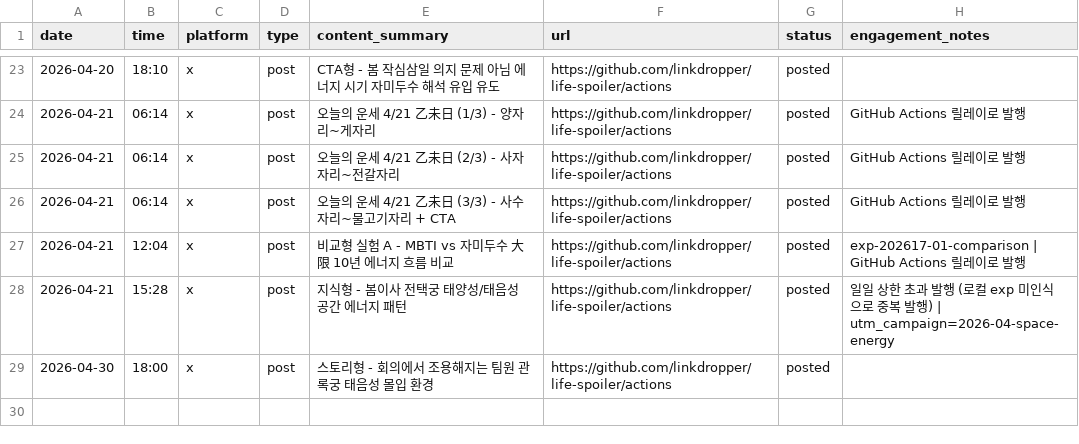
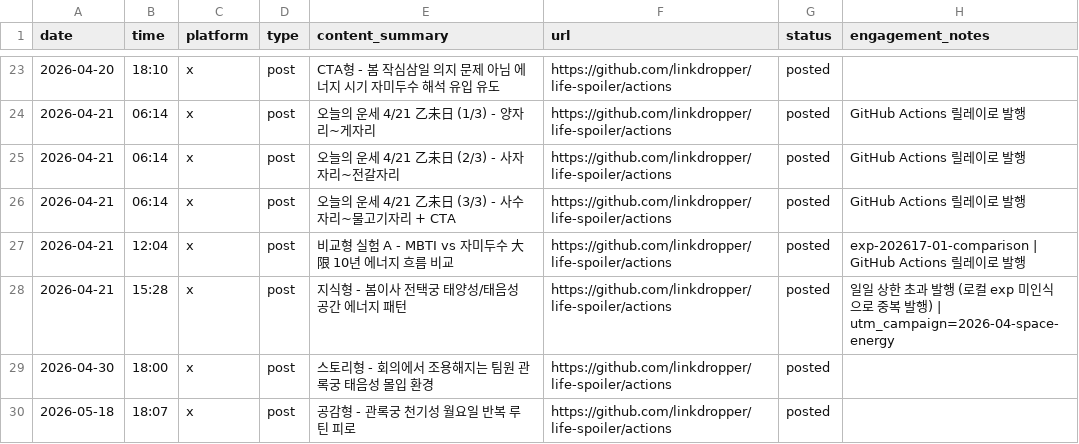
Before and after one commit to LinkDropper/life-spoiler, a CSV file: docs/social-tracker.csv, drawn as a sheet; only a part is shown, gaps mark what is left out.

```diff
--- a/docs/social-tracker.csv
+++ b/docs/social-tracker.csv
@@ -29 +29,2 @@ date,time,platform,type,content_summary,url,status,engagement_notes
 2026-04-30,18:00,x,post,스토리형 - 회의에서 조용해지는 팀원 관록궁 태음성 몰입 환경,https://github.com/linkdropper/life-spoiler/actions,posted,
+2026-05-18,18:07,x,post,공감형 - 관록궁 천기성 월요일 반복 루틴 피로,https://github.com/linkdropper/life-spoiler/actions,posted,
```
Also changed, not shown: 1 other file.
